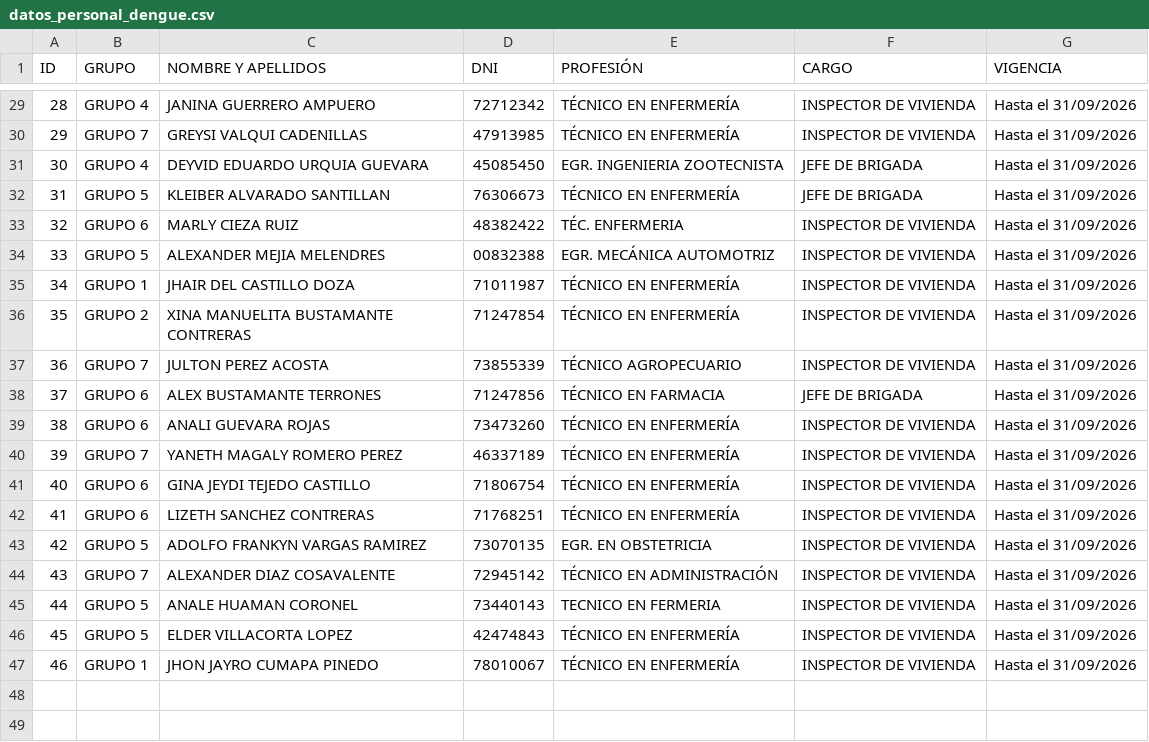
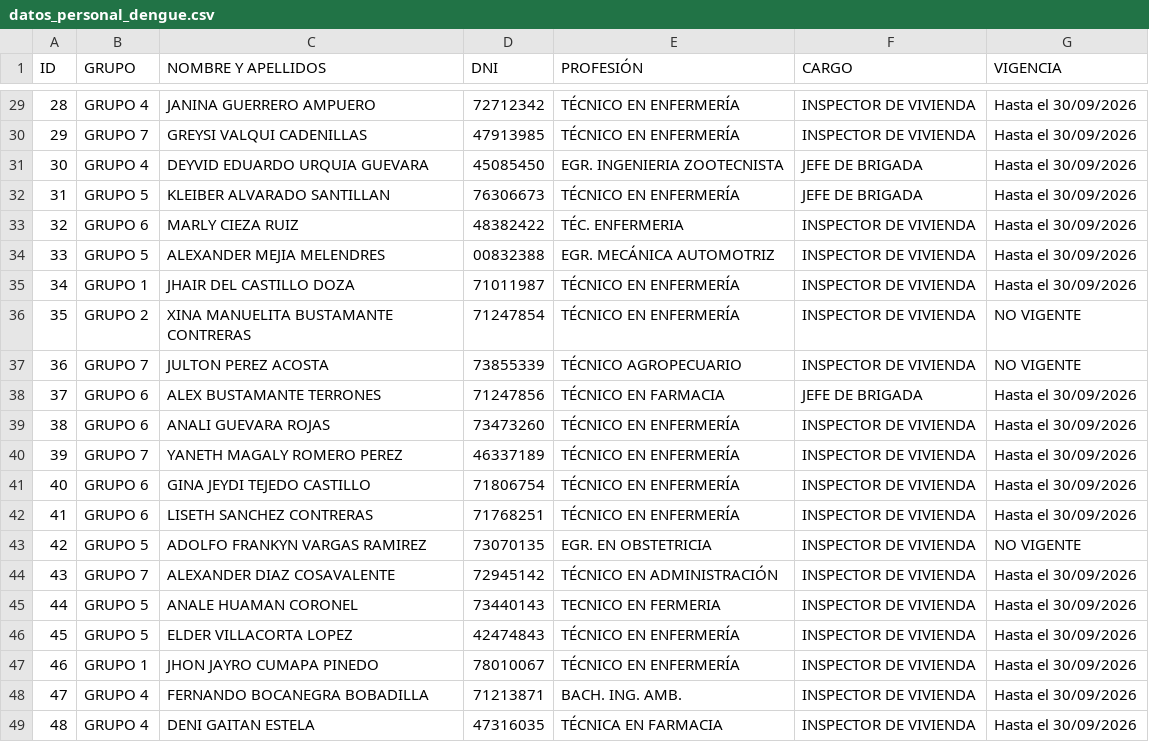
Before and after one commit to redsaludfernando-dev/Identificacion_qr_personal_dengue, a CSV file: datos_personal_dengue.csv, drawn as a sheet; only a part is shown, gaps mark what is left out; the diff covers the shown part only.

```diff
--- a/datos_personal_dengue.csv
+++ b/datos_personal_dengue.csv
@@ -29,19 +29,21 @@
-28;GRUPO 4;JANINA GUERRERO AMPUERO;72712342;TÉCNICO EN ENFERMERÍA;INSPECTOR DE VIVIENDA;Hasta el 31/09/2026
-29;GRUPO 7;GREYSI VALQUI CADENILLAS;47913985;TÉCNICO EN ENFERMERÍA;INSPECTOR DE VIVIENDA;Hasta el 31/09/2026
-30;GRUPO 4;DEYVID EDUARDO URQUIA GUEVARA;45085450;EGR. INGENIERIA ZOOTECNISTA;JEFE DE BRIGADA;Hasta el 31/09/2026
-31;GRUPO 5;KLEIBER ALVARADO SANTILLAN;76306673;TÉCNICO EN ENFERMERÍA;JEFE DE BRIGADA;Hasta el 31/09/2026
-32;GRUPO 6;MARLY CIEZA RUIZ;48382422;TÉC. ENFERMERIA;INSPECTOR DE VIVIENDA;Hasta el 31/09/2026
-33;GRUPO 5;ALEXANDER MEJIA MELENDRES;00832388;EGR. MECÁNICA AUTOMOTRIZ;INSPECTOR DE VIVIENDA;Hasta el 31/09/2026
-34;GRUPO 1;JHAIR DEL CASTILLO DOZA;71011987;TÉCNICO EN ENFERMERÍA;INSPECTOR DE VIVIENDA;Hasta el 31/09/2026
-35;GRUPO 2;XINA MANUELITA BUSTAMANTE CONTRERAS;71247854;TÉCNICO EN ENFERMERÍA;INSPECTOR DE VIVIENDA;Hasta el 31/09/2026
-36;GRUPO 7;JULTON PEREZ ACOSTA;73855339;TÉCNICO AGROPECUARIO;INSPECTOR DE VIVIENDA;Hasta el 31/09/2026
-37;GRUPO 6;ALEX BUSTAMANTE TERRONES;71247856;TÉCNICO EN FARMACIA;JEFE DE BRIGADA;Hasta el 31/09/2026
-38;GRUPO 6;ANALI GUEVARA ROJAS;73473260;TÉCNICO EN ENFERMERÍA;INSPECTOR DE VIVIENDA;Hasta el 31/09/2026
-39;GRUPO 7;YANETH MAGALY ROMERO PEREZ;46337189;TÉCNICO EN ENFERMERÍA;INSPECTOR DE VIVIENDA;Hasta el 31/09/2026
-40;GRUPO 6;GINA JEYDI TEJEDO CASTILLO;71806754;TÉCNICO EN ENFERMERÍA;INSPECTOR DE VIVIENDA;Hasta el 31/09/2026
-41;GRUPO 6;LIZETH SANCHEZ CONTRERAS;71768251;TÉCNICO EN ENFERMERÍA;INSPECTOR DE VIVIENDA;Hasta el 31/09/2026
-42;GRUPO 5;ADOLFO FRANKYN VARGAS RAMIREZ;73070135;EGR. EN OBSTETRICIA;INSPECTOR DE VIVIENDA;Hasta el 31/09/2026
-43;GRUPO 7;ALEXANDER DIAZ COSAVALENTE;72945142;TÉCNICO EN ADMINISTRACIÓN;INSPECTOR DE VIVIENDA;Hasta el 31/09/2026
-44;GRUPO 5;ANALE HUAMAN CORONEL;73440143;TECNICO EN FERMERIA;INSPECTOR DE VIVIENDA;Hasta el 31/09/2026
-45;GRUPO 5;ELDER VILLACORTA LOPEZ;42474843;TÉCNICO EN ENFERMERÍA;INSPECTOR DE VIVIENDA;Hasta el 31/09/2026
-46;GRUPO 1;JHON JAYRO CUMAPA PINEDO;78010067;TÉCNICO EN ENFERMERÍA;INSPECTOR DE VIVIENDA;Hasta el 31/09/2026
+28;GRUPO 4;JANINA GUERRERO AMPUERO;72712342;TÉCNICO EN ENFERMERÍA;INSPECTOR DE VIVIENDA;Hasta el 30/09/2026
+29;GRUPO 7;GREYSI VALQUI CADENILLAS;47913985;TÉCNICO EN ENFERMERÍA;INSPECTOR DE VIVIENDA;Hasta el 30/09/2026
+30;GRUPO 4;DEYVID EDUARDO URQUIA GUEVARA;45085450;EGR. INGENIERIA ZOOTECNISTA;JEFE DE BRIGADA;Hasta el 30/09/2026
+31;GRUPO 5;KLEIBER ALVARADO SANTILLAN;76306673;TÉCNICO EN ENFERMERÍA;JEFE DE BRIGADA;Hasta el 30/09/2026
+32;GRUPO 6;MARLY CIEZA RUIZ;48382422;TÉC. ENFERMERIA;INSPECTOR DE VIVIENDA;Hasta el 30/09/2026
+33;GRUPO 5;ALEXANDER MEJIA MELENDRES;00832388;EGR. MECÁNICA AUTOMOTRIZ;INSPECTOR DE VIVIENDA;Hasta el 30/09/2026
+34;GRUPO 1;JHAIR DEL CASTILLO DOZA;71011987;TÉCNICO EN ENFERMERÍA;INSPECTOR DE VIVIENDA;Hasta el 30/09/2026
+35;GRUPO 2;XINA MANUELITA BUSTAMANTE CONTRERAS;71247854;TÉCNICO EN ENFERMERÍA;INSPECTOR DE VIVIENDA;NO VIGENTE
+36;GRUPO 7;JULTON PEREZ ACOSTA;73855339;TÉCNICO AGROPECUARIO;INSPECTOR DE VIVIENDA;NO VIGENTE
+37;GRUPO 6;ALEX BUSTAMANTE TERRONES;71247856;TÉCNICO EN FARMACIA;JEFE DE BRIGADA;Hasta el 30/09/2026
+38;GRUPO 6;ANALI GUEVARA ROJAS;73473260;TÉCNICO EN ENFERMERÍA;INSPECTOR DE VIVIENDA;Hasta el 30/09/2026
+39;GRUPO 7;YANETH MAGALY ROMERO PEREZ;46337189;TÉCNICO EN ENFERMERÍA;INSPECTOR DE VIVIENDA;Hasta el 30/09/2026
+40;GRUPO 6;GINA JEYDI TEJEDO CASTILLO;71806754;TÉCNICO EN ENFERMERÍA;INSPECTOR DE VIVIENDA;Hasta el 30/09/2026
+41;GRUPO 6;LISETH SANCHEZ CONTRERAS;71768251;TÉCNICO EN ENFERMERÍA;INSPECTOR DE VIVIENDA;Hasta el 30/09/2026
+42;GRUPO 5;ADOLFO FRANKYN VARGAS RAMIREZ;73070135;EGR. EN OBSTETRICIA;INSPECTOR DE VIVIENDA;NO VIGENTE
+43;GRUPO 7;ALEXANDER DIAZ COSAVALENTE;72945142;TÉCNICO EN ADMINISTRACIÓN;INSPECTOR DE VIVIENDA;Hasta el 30/09/2026
+44;GRUPO 5;ANALE HUAMAN CORONEL;73440143;TECNICO EN FERMERIA;INSPECTOR DE VIVIENDA;Hasta el 30/09/2026
+45;GRUPO 5;ELDER VILLACORTA LOPEZ;42474843;TÉCNICO EN ENFERMERÍA;INSPECTOR DE VIVIENDA;Hasta el 30/09/2026
+46;GRUPO 1;JHON JAYRO CUMAPA PINEDO;78010067;TÉCNICO EN ENFERMERÍA;INSPECTOR DE VIVIENDA;Hasta el 30/09/2026
+47;GRUPO 4;FERNANDO BOCANEGRA BOBADILLA;71213871;BACH. ING. AMB.;INSPECTOR DE VIVIENDA;Hasta el 30/09/2026
+48;GRUPO 4;DENI GAITAN ESTELA;47316035;TÉCNICA EN FARMACIA;INSPECTOR DE VIVIENDA;Hasta el 30/09/2026
```
Also changed, not shown: 34 edited cells elsewhere in this file, 21 other files.
